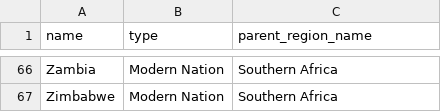
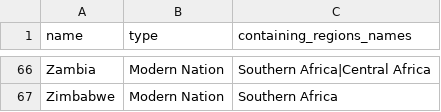
Before and after one commit to lkalima/africa_project_backend, a CSV file: data/geographies.csv, drawn as a sheet; only a part is shown, gaps mark what is left out; the diff covers the shown part only; the diff names each change by its address in the sheet, - before the commit and + after, or states it on an @@ line.

```diff
--- a/data/geographies.csv
+++ b/data/geographies.csv
-C1: parent_region_name
+C1: containing_regions_names
-C66 (containing_regions_names): Southern Africa
+C66 (containing_regions_names): Southern Africa|Central Africa
```
Also changed, not shown: 2 added rows, 2 removed rows and 27 edited cells elsewhere in this file, 1 other file.
